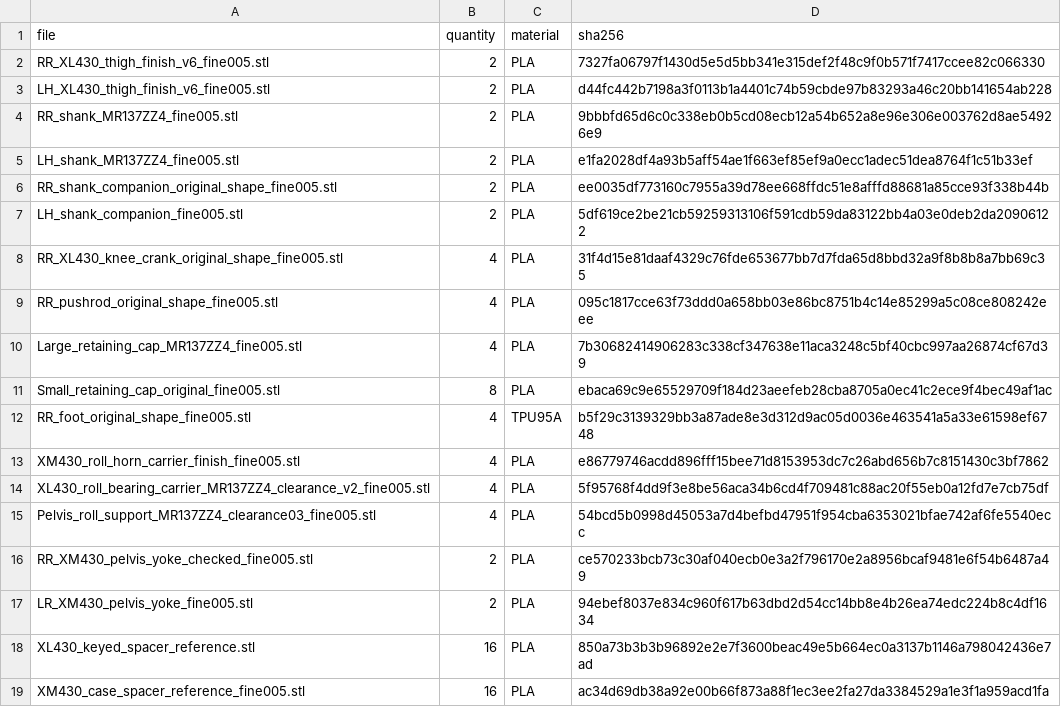
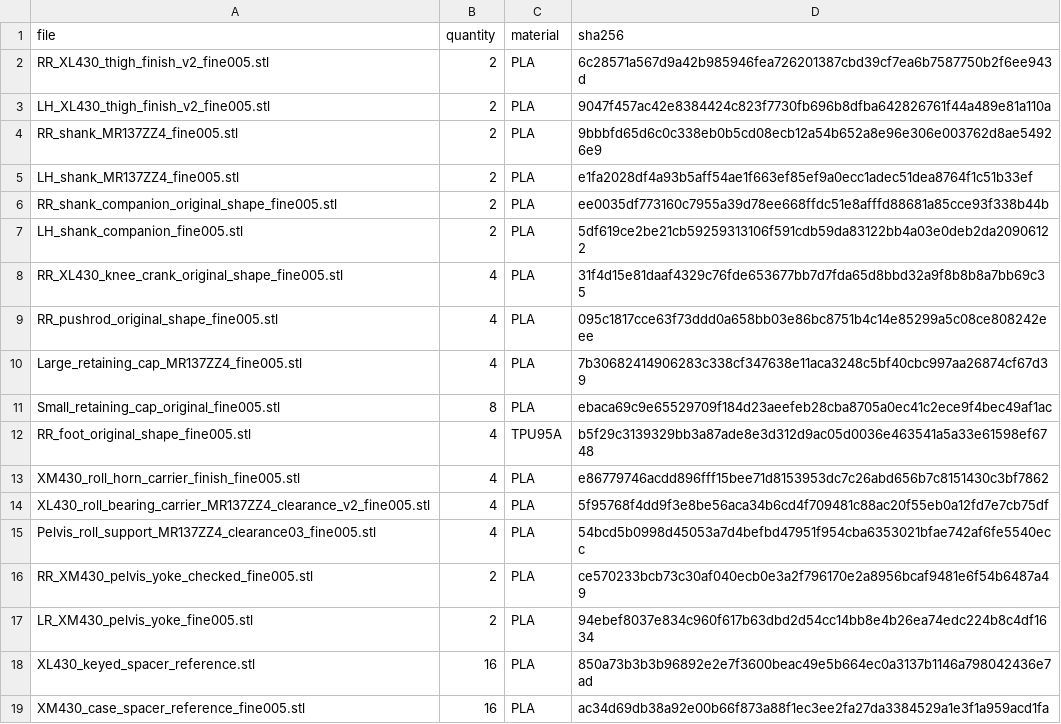
Before and after one commit to Leehyunbin0131/dog, a CSV file: docs/bom/printed_parts.csv, drawn as a sheet.

Commit message:
Restore user-selected v2 thigh release and matching manifests

```diff
--- a/docs/bom/printed_parts.csv
+++ b/docs/bom/printed_parts.csv
@@ -1,4 +1,4 @@
 file,quantity,material,sha256
-RR_XL430_thigh_finish_v6_fine005.stl,2,PLA,7327fa06797f1430d5e5d5bb341e315def2f48c9f0b571f7417ccee82c066330
-LH_XL430_thigh_finish_v6_fine005.stl,2,PLA,d44fc442b7198a3f0113b1a4401c74b59cbde97b83293a46c20bb141654ab228
+RR_XL430_thigh_finish_v2_fine005.stl,2,PLA,6c28571a567d9a42b985946fea726201387cbd39cf7ea6b7587750b2f6ee943d
+LH_XL430_thigh_finish_v2_fine005.stl,2,PLA,9047f457ac42e8384424c823f7730fb696b8dfba642826761f44a489e81a110a
 RR_shank_MR137ZZ4_fine005.stl,2,PLA,9bbbfd65d6c0c338eb0b5cd08ecb12a54b652a8e96e306e003762d8ae54926e9
```
Also changed, not shown: 25 other files.
